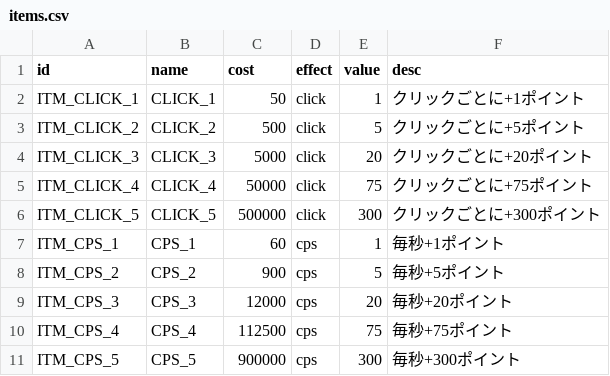
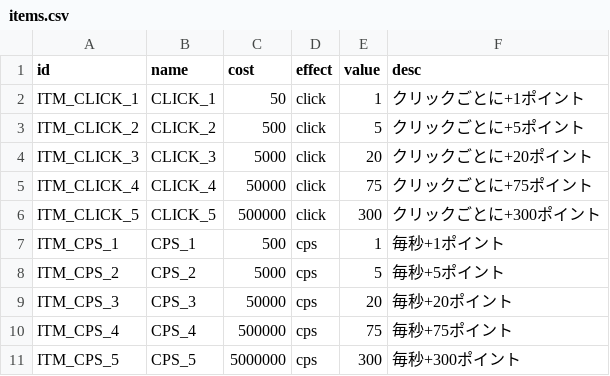
Before and after one commit to MIZ437/AfterSchool-Clicker, a CSV file: assets/data/items.csv, drawn as a sheet.

```diff
--- a/assets/data/items.csv
+++ b/assets/data/items.csv
@@ -6,6 +6,6 @@ ITM_CLICK_4,CLICK_4,50000,click,75,クリックごとに+75ポイント
 ITM_CLICK_5,CLICK_5,500000,click,300,クリックごとに+300ポイント
-ITM_CPS_1,CPS_1,60,cps,1,毎秒+1ポイント
-ITM_CPS_2,CPS_2,900,cps,5,毎秒+5ポイント
-ITM_CPS_3,CPS_3,12000,cps,20,毎秒+20ポイント
-ITM_CPS_4,CPS_4,112500,cps,75,毎秒+75ポイント
-ITM_CPS_5,CPS_5,900000,cps,300,毎秒+300ポイント
+ITM_CPS_1,CPS_1,500,cps,1,毎秒+1ポイント
+ITM_CPS_2,CPS_2,5000,cps,5,毎秒+5ポイント
+ITM_CPS_3,CPS_3,50000,cps,20,毎秒+20ポイント
+ITM_CPS_4,CPS_4,500000,cps,75,毎秒+75ポイント
+ITM_CPS_5,CPS_5,5000000,cps,300,毎秒+300ポイント
```
Also changed, not shown: 5 other files.
